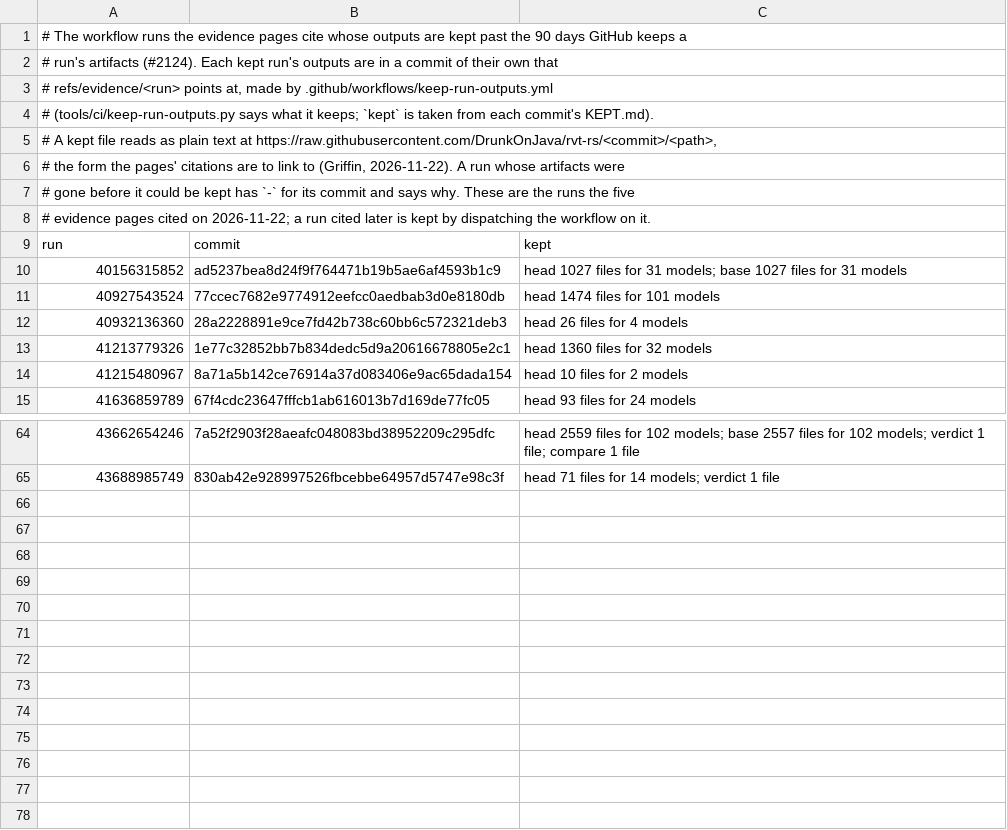
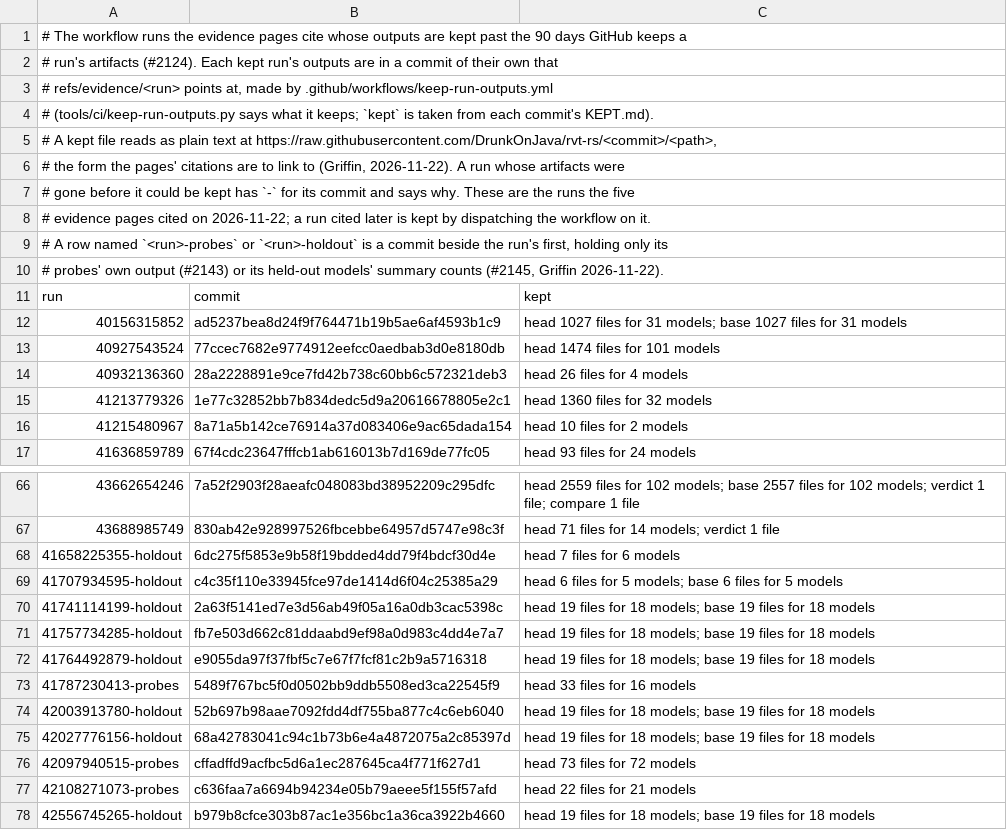
Before and after one commit to DrunkOnJava/rvt-rs, a TSV file: research/kept-runs.tsv, drawn as a sheet; only a part is shown, gaps mark what is left out.

Commit message:
docs(evidence): the citations of a figure only a probe prints, or only a held-out model's counts hold, link to the commits kept beside their runs, and the index lists them (#2124)

```diff
--- a/research/kept-runs.tsv
+++ b/research/kept-runs.tsv
@@ -8,2 +8,4 @@
 # evidence pages cited on 2026-11-22; a run cited later is kept by dispatching the workflow on it.
+# A row named `<run>-probes` or `<run>-holdout` is a commit beside the run's first, holding only its
+# probes' own output (#2143) or its held-out models' summary counts (#2145, Griffin 2026-11-22).
 run	commit	kept
@@ -65 +67,12 @@ run	commit	kept
 43688985749	830ab42e928997526fbcebbe64957d5747e98c3f	head 71 files for 14 models; verdict 1 file
+41658225355-holdout	6dc275f5853e9b58f19bdded4dd79f4bdcf30d4e	head 7 files for 6 models
+41707934595-holdout	c4c35f110e33945fce97de1414d6f04c25385a29	head 6 files for 5 models; base 6 files for 5 models
+41741114199-holdout	2a63f5141ed7e3d56ab49f05a16a0db3cac5398c	head 19 files for 18 models; base 19 files for 18 models
+41757734285-holdout	fb7e503d662c81ddaabd9ef98a0d983c4dd4e7a7	head 19 files for 18 models; base 19 files for 18 models
+41764492879-holdout	e9055da97f37fbf5c7e67f7fcf81c2b9a5716318	head 19 files for 18 models; base 19 files for 18 models
+41787230413-probes	5489f767bc5f0d0502bb9ddb5508ed3ca22545f9	head 33 files for 16 models
+42003913780-holdout	52b697b98aae7092fdd4df755ba877c4c6eb6040	head 19 files for 18 models; base 19 files for 18 models
+42027776156-holdout	68a42783041c94c1b73b6e4a4872075a2c85397d	head 19 files for 18 models; base 19 files for 18 models
+42097940515-probes	cffadffd9acfbc5d6a1ec287645ca4f771f627d1	head 73 files for 72 models
+42108271073-probes	c636faa7a6694b94234e05b79aeee5f155f57afd	head 22 files for 21 models
+42556745265-holdout	b979b8cfce303b87ac1e356bc1a36ca3922b4660	head 19 files for 18 models; base 19 files for 18 models
```
Also changed, not shown: 3 other files.
